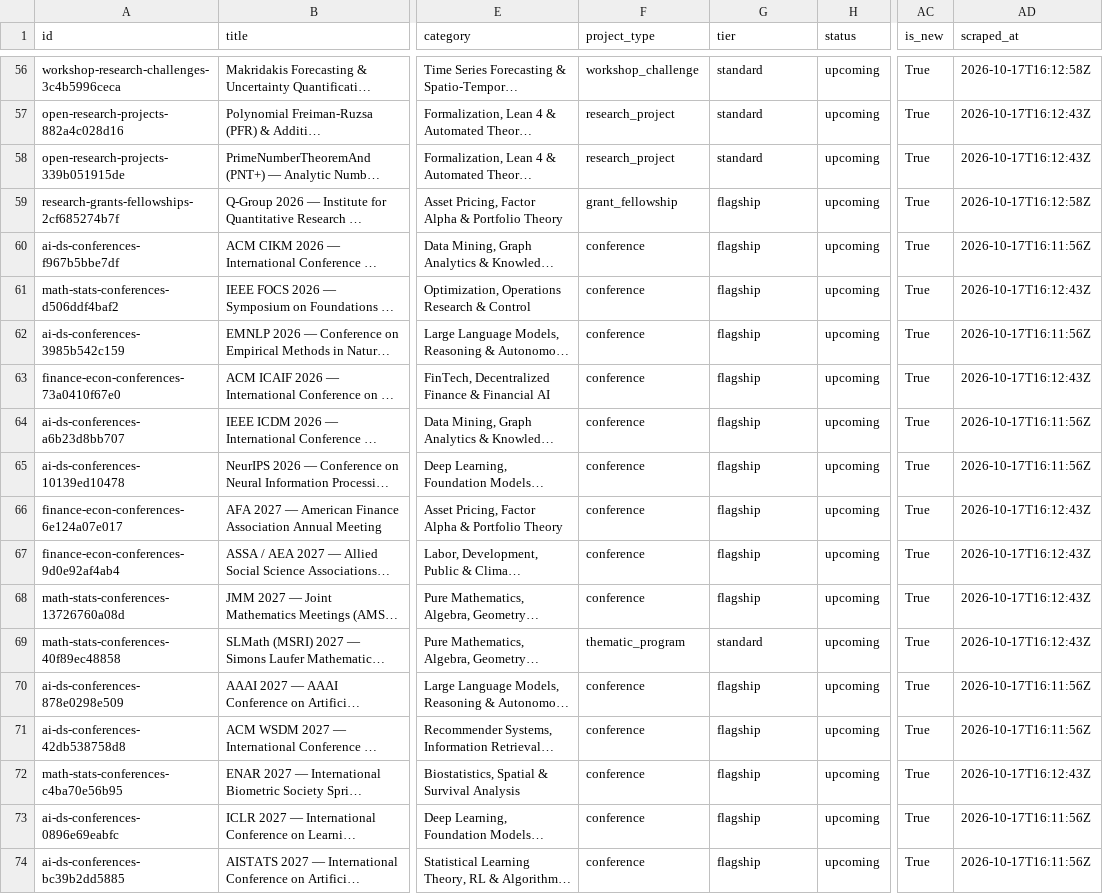
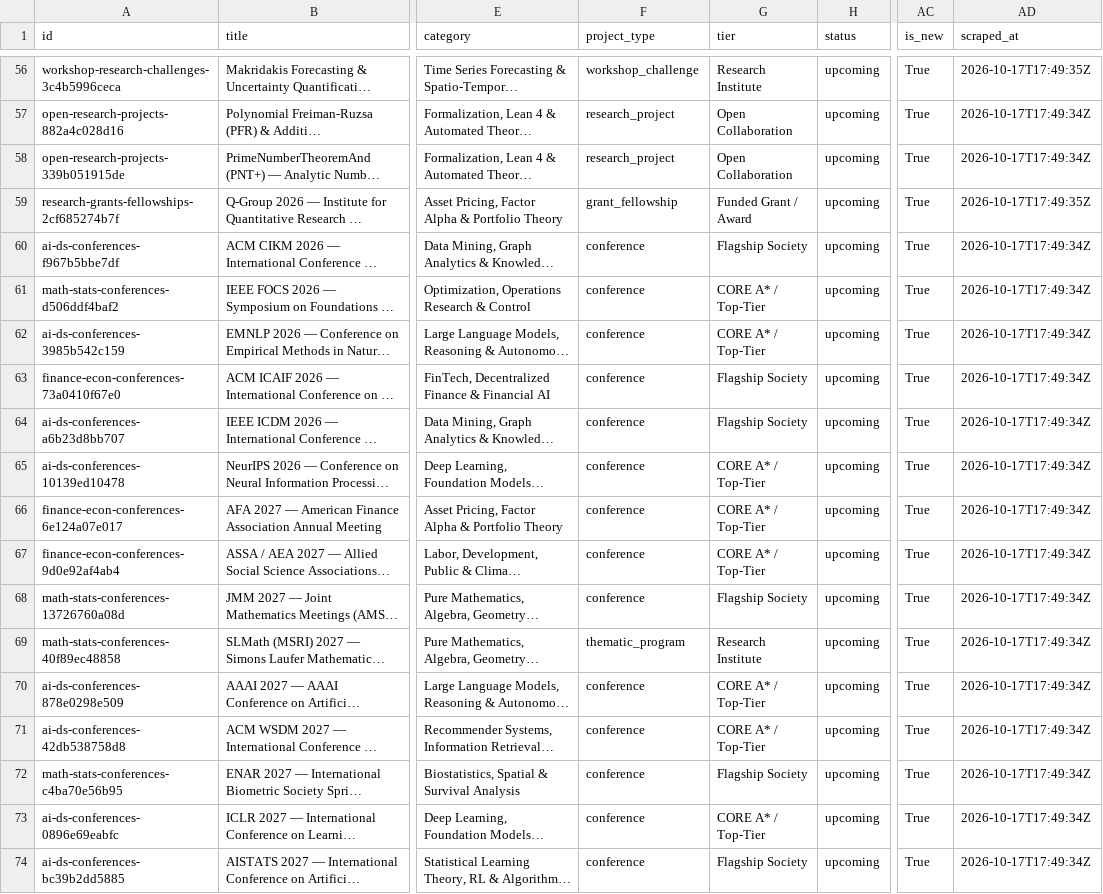
Before and after one commit to OogwaySeinse/ActiveResearchProjects, a CSV file: data/competitions.csv, drawn as a sheet; only a part is shown, gaps mark what is left out; long unchanged cells end in …; the diff covers the shown part only; the diff names each change by its address in the sheet, - before the commit and + after, or states it on an @@ line.

```diff
--- a/data/competitions.csv
+++ b/data/competitions.csv
-G56 (tier): standard
+G56 (tier): Research Institute
-AD56 (scraped_at): 2026-10-17T16:12:58Z
+AD56 (scraped_at): 2026-10-17T17:49:35Z
-G57:G58 (tier): standard
+G57:G58 (tier): Open Collaboration
-AD57:AD58 (scraped_at): 2026-10-17T16:12:43Z
+AD57:AD58 (scraped_at): 2026-10-17T17:49:34Z
-G59 (tier): flagship
+G59 (tier): Funded Grant / Award
-AD59 (scraped_at): 2026-10-17T16:12:58Z
+AD59 (scraped_at): 2026-10-17T17:49:35Z
-G60 (tier): flagship
+G60 (tier): Flagship Society
-AD60 (scraped_at): 2026-10-17T16:11:56Z
+AD60 (scraped_at): 2026-10-17T17:49:34Z
-G61:G62 (tier): flagship
+G61:G62 (tier): CORE A* / Top-Tier
-AD61 (scraped_at): 2026-10-17T16:12:43Z
+AD61 (scraped_at): 2026-10-17T17:49:34Z
-AD62 (scraped_at): 2026-10-17T16:11:56Z
+AD62 (scraped_at): 2026-10-17T17:49:34Z
-G63:G64 (tier): flagship
+G63:G64 (tier): Flagship Society
-AD63 (scraped_at): 2026-10-17T16:12:43Z
+AD63 (scraped_at): 2026-10-17T17:49:34Z
-AD64:AD65 (scraped_at): 2026-10-17T16:11:56Z
+AD64:AD65 (scraped_at): 2026-10-17T17:49:34Z
-G65:G67 (tier): flagship
+G65:G67 (tier): CORE A* / Top-Tier
-AD66:AD69 (scraped_at): 2026-10-17T16:12:43Z
+AD66:AD69 (scraped_at): 2026-10-17T17:49:34Z
-G68 (tier): flagship
+G68 (tier): Flagship Society
-G69 (tier): standard
+G69 (tier): Research Institute
-G70:G71 (tier): flagship
+G70:G71 (tier): CORE A* / Top-Tier
-AD70:AD71 (scraped_at): 2026-10-17T16:11:56Z
+AD70:AD71 (scraped_at): 2026-10-17T17:49:34Z
-G72 (tier): flagship
+G72 (tier): Flagship Society
-AD72 (scraped_at): 2026-10-17T16:12:43Z
+AD72 (scraped_at): 2026-10-17T17:49:34Z
-G73 (tier): flagship
+G73 (tier): CORE A* / Top-Tier
-AD73:AD74 (scraped_at): 2026-10-17T16:11:56Z
+AD73:AD74 (scraped_at): 2026-10-17T17:49:34Z
-G74 (tier): flagship
+G74 (tier): Flagship Society
```
Also changed, not shown: 110 edited cells elsewhere in this file, data/projects.csv, 8 other files.
